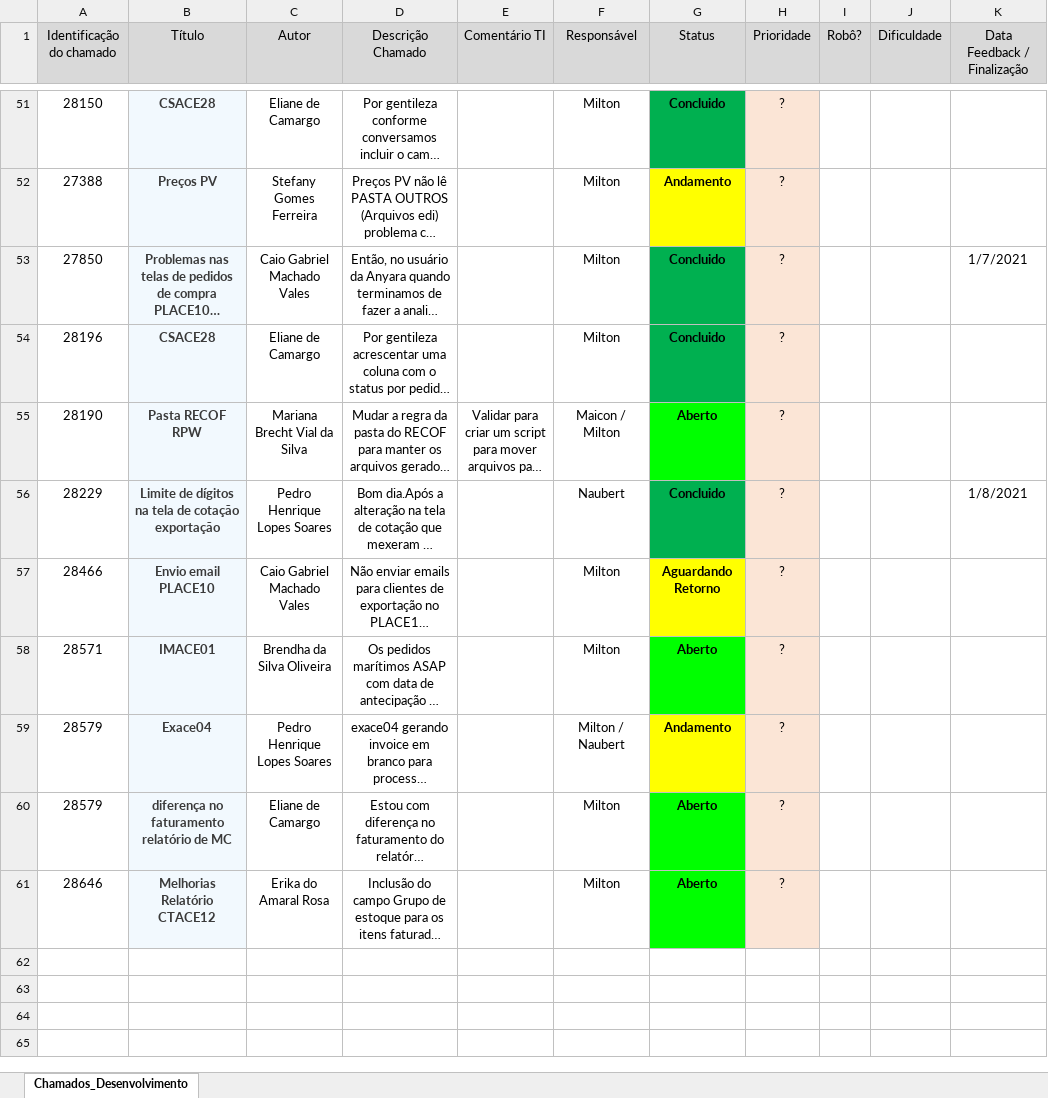
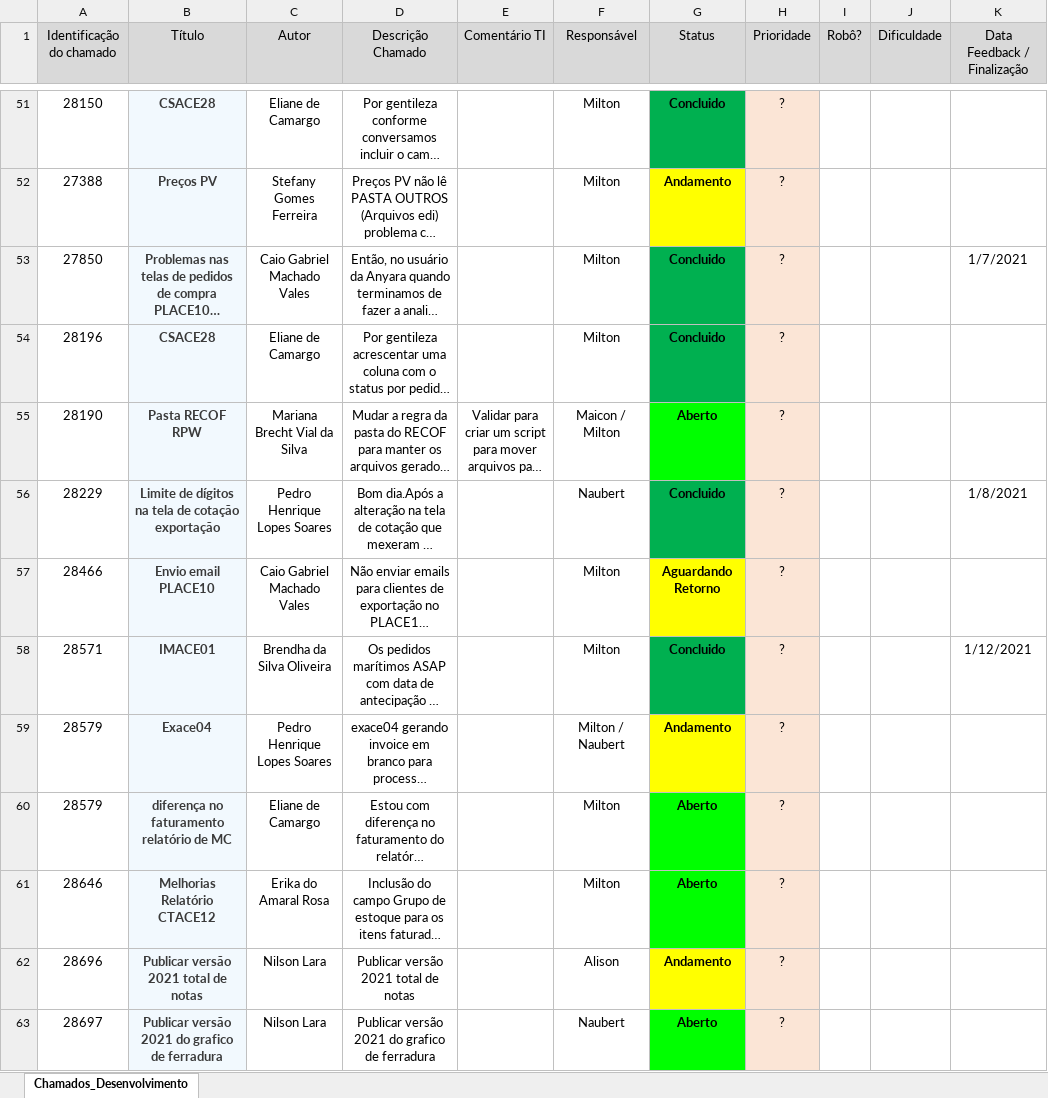
Before and after one commit to tischmersal/sharing, an Excel workbook: ChamadosDesenvolvimento_Melhorias.xlsx, sheet Chamados_Desenvolvimento, drawn as a sheet; only a part is shown, gaps mark what is left out; long unchanged cells end in …; values as stored, in another font and other column widths than the file's, no borders; the diff covers the shown part only; the diff names each change by its address in the sheet, - before the commit and + after, or states it on an @@ line.

Commit message:
Update ChamadosDesenvolvimento_Melhorias.xlsx
update 14/01/2021 novos pontos e atualização de status.

```diff
--- a/ChamadosDesenvolvimento_Melhorias.xlsx (sheet Chamados_Desenvolvimento)
+++ b/ChamadosDesenvolvimento_Melhorias.xlsx (sheet Chamados_Desenvolvimento)
-G58 (Status): Aberto
+G58 (Status): Concluido
-G58 fill: #00FF00
+G58 fill: #00B050
-K58 (Data Feedback / Finalização): (empty)
+K58 (Data Feedback / Finalização): 1/12/2021
+row 62: 28696 | Publicar versão 2021 total de notas | Nilson Lara | Publicar versão 2021 total de notas |  | Alison | Andamento | ?
+row 63: 28697 | Publicar versão 2021 do grafico de ferradura | Nilson Lara | Publicar versão 2021 do grafico de ferradura |  | Naubert | Aberto | ?
```
Also changed, not shown: 5 added rows elsewhere in this sheet.
